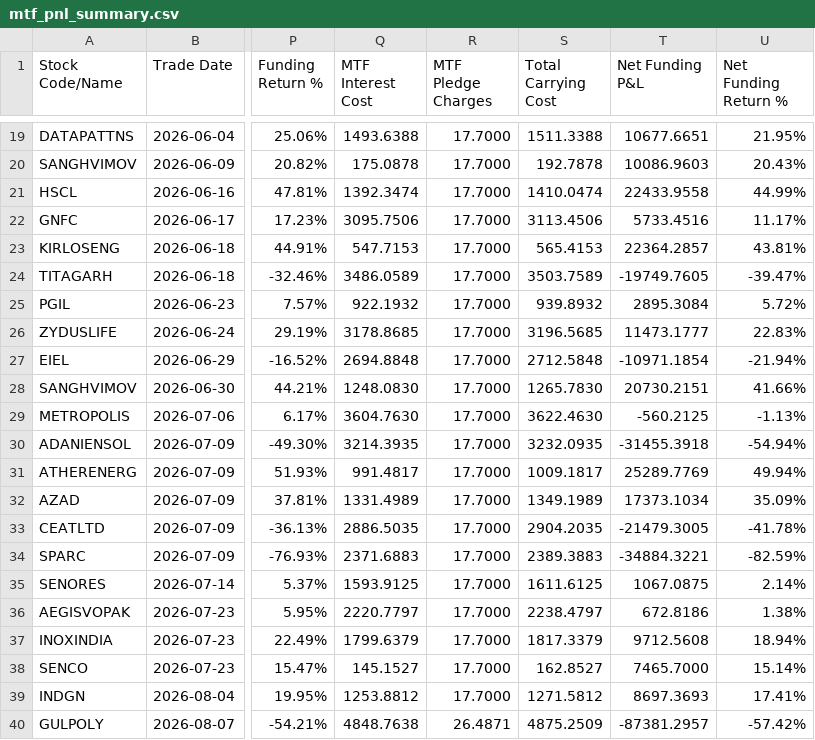
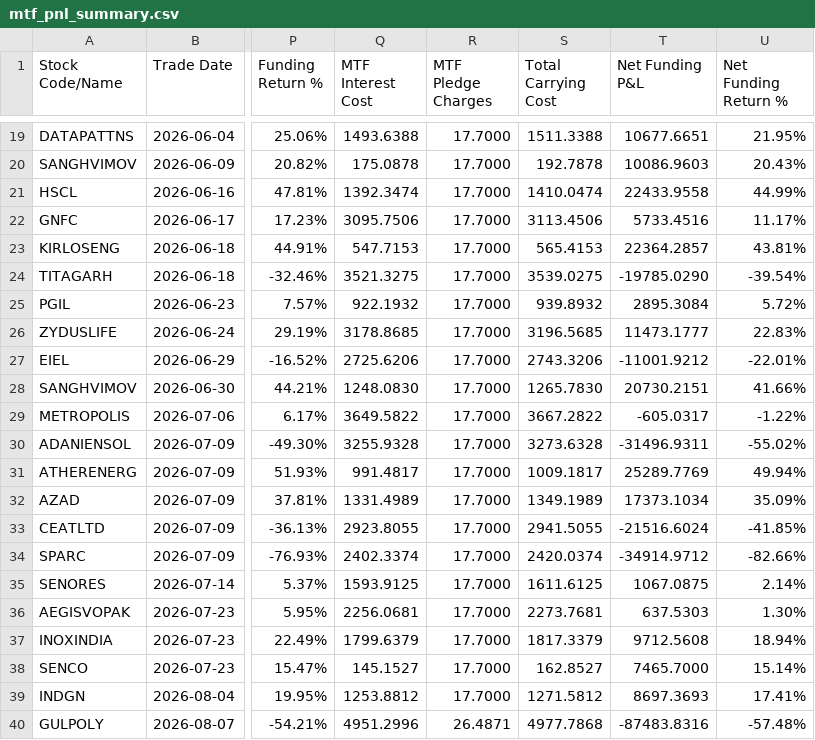
Before and after one commit to himanshu-1608/personal-portfolio, a CSV file: reports/mtf_pnl_summary.csv, drawn as a sheet; only a part is shown, gaps mark what is left out; the diff covers the shown part only; the diff names each change by its address in the sheet, - before the commit and + after, or states it on an @@ line.

```diff
--- a/reports/mtf_pnl_summary.csv
+++ b/reports/mtf_pnl_summary.csv
-Q24 (MTF Interest Cost): 3486.0589
+Q24 (MTF Interest Cost): 3521.3275
-S24 (Total Carrying Cost): 3503.7589
+S24 (Total Carrying Cost): 3539.0275
-T24 (Net Funding P&L): -19749.7605
+T24 (Net Funding P&L): -19785.0290
-U24 (Net Funding Return %): -39.47%
+U24 (Net Funding Return %): -39.54%
-Q27 (MTF Interest Cost): 2694.8848
+Q27 (MTF Interest Cost): 2725.6206
-S27 (Total Carrying Cost): 2712.5848
+S27 (Total Carrying Cost): 2743.3206
-T27 (Net Funding P&L): -10971.1854
+T27 (Net Funding P&L): -11001.9212
-U27 (Net Funding Return %): -21.94%
+U27 (Net Funding Return %): -22.01%
-Q29 (MTF Interest Cost): 3604.7630
+Q29 (MTF Interest Cost): 3649.5822
-S29 (Total Carrying Cost): 3622.4630
+S29 (Total Carrying Cost): 3667.2822
-T29 (Net Funding P&L): -560.2125
+T29 (Net Funding P&L): -605.0317
-U29 (Net Funding Return %): -1.13%
+U29 (Net Funding Return %): -1.22%
-Q30 (MTF Interest Cost): 3214.3935
+Q30 (MTF Interest Cost): 3255.9328
-S30 (Total Carrying Cost): 3232.0935
+S30 (Total Carrying Cost): 3273.6328
-T30 (Net Funding P&L): -31455.3918
+T30 (Net Funding P&L): -31496.9311
-U30 (Net Funding Return %): -54.94%
+U30 (Net Funding Return %): -55.02%
-Q33 (MTF Interest Cost): 2886.5035
+Q33 (MTF Interest Cost): 2923.8055
-S33 (Total Carrying Cost): 2904.2035
+S33 (Total Carrying Cost): 2941.5055
-T33 (Net Funding P&L): -21479.3005
+T33 (Net Funding P&L): -21516.6024
-U33 (Net Funding Return %): -41.78%
+U33 (Net Funding Return %): -41.85%
-Q34 (MTF Interest Cost): 2371.6883
+Q34 (MTF Interest Cost): 2402.3374
-S34 (Total Carrying Cost): 2389.3883
+S34 (Total Carrying Cost): 2420.0374
-T34 (Net Funding P&L): -34884.3221
+T34 (Net Funding P&L): -34914.9712
-U34 (Net Funding Return %): -82.59%
+U34 (Net Funding Return %): -82.66%
-Q36 (MTF Interest Cost): 2220.7797
+Q36 (MTF Interest Cost): 2256.0681
-S36 (Total Carrying Cost): 2238.4797
+S36 (Total Carrying Cost): 2273.7681
-T36 (Net Funding P&L): 672.8186
+T36 (Net Funding P&L): 637.5303
-U36 (Net Funding Return %): 1.38%
+U36 (Net Funding Return %): 1.30%
-Q40 (MTF Interest Cost): 4848.7638
+Q40 (MTF Interest Cost): 4951.2996
-S40 (Total Carrying Cost): 4875.2509
+S40 (Total Carrying Cost): 4977.7868
-T40 (Net Funding P&L): -87381.2957
+T40 (Net Funding P&L): -87483.8316
-U40 (Net Funding Return %): -57.42%
+U40 (Net Funding Return %): -57.48%
```
Also changed, not shown: 60 edited cells elsewhere in this file, reports/exported_all_ledger.csv, 3 other files.
